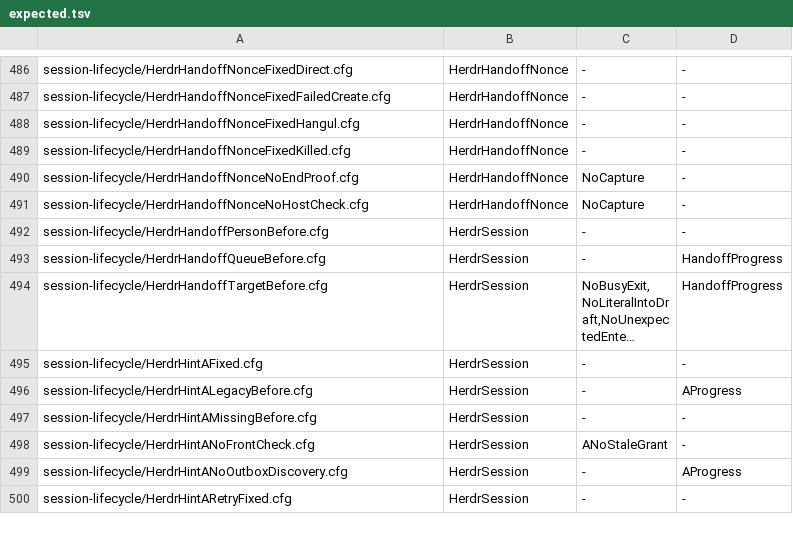
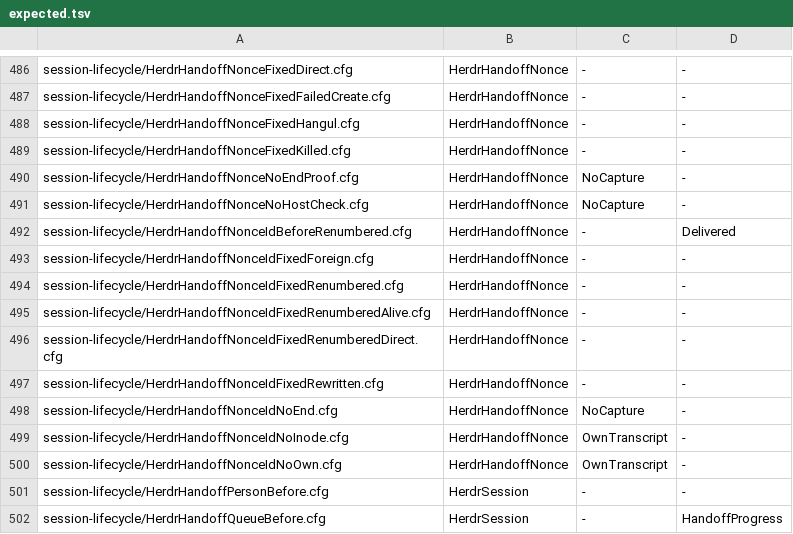
Before and after one commit to itismyfield/AgentDesk, a TSV file: docs/statecharts/expected.tsv, drawn as a sheet; only a part is shown, gaps mark what is left out; the shorter side is filled out with more unchanged rows; long unchanged cells end in ….

```diff
--- a/docs/statecharts/expected.tsv
+++ b/docs/statecharts/expected.tsv
@@ -491,2 +491,11 @@ session-lifecycle/HerdrHandoffNonceNoEndProof.cfg	HerdrHandoffNonce	NoCapture	-
 session-lifecycle/HerdrHandoffNonceNoHostCheck.cfg	HerdrHandoffNonce	NoCapture	-
+session-lifecycle/HerdrHandoffNonceIdBeforeRenumbered.cfg	HerdrHandoffNonce	-	Delivered
+session-lifecycle/HerdrHandoffNonceIdFixedForeign.cfg	HerdrHandoffNonce	-	-
+session-lifecycle/HerdrHandoffNonceIdFixedRenumbered.cfg	HerdrHandoffNonce	-	-
+session-lifecycle/HerdrHandoffNonceIdFixedRenumberedAlive.cfg	HerdrHandoffNonce	-	-
+session-lifecycle/HerdrHandoffNonceIdFixedRenumberedDirect.cfg	HerdrHandoffNonce	-	-
+session-lifecycle/HerdrHandoffNonceIdFixedRewritten.cfg	HerdrHandoffNonce	-	-
+session-lifecycle/HerdrHandoffNonceIdNoEnd.cfg	HerdrHandoffNonce	NoCapture	-
+session-lifecycle/HerdrHandoffNonceIdNoInode.cfg	HerdrHandoffNonce	OwnTranscript	-
+session-lifecycle/HerdrHandoffNonceIdNoOwn.cfg	HerdrHandoffNonce	OwnTranscript	-
 session-lifecycle/HerdrHandoffPersonBefore.cfg	HerdrSession	-	-
```
Also changed, not shown: 24 other files.
